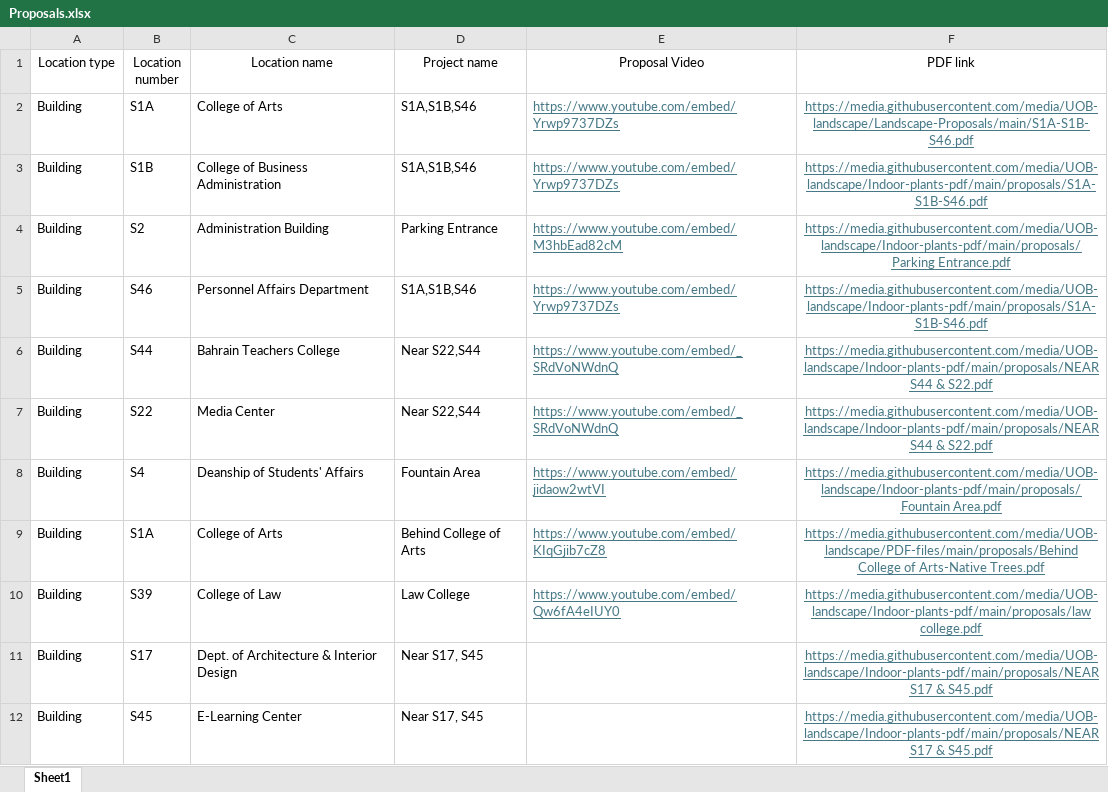
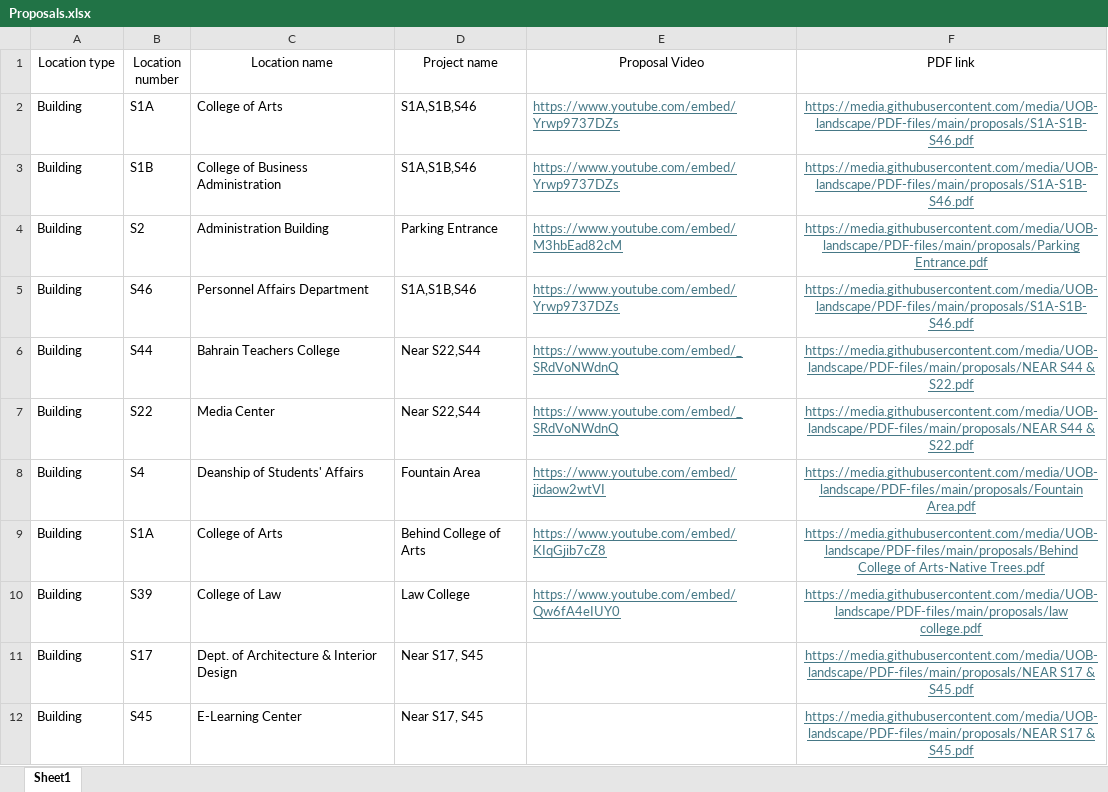
Before and after one commit to UOB-landscape/landscapingUOB-api, an Excel workbook: data/Proposals.xlsx, sheet Sheet1, drawn as a sheet; values as stored, in another font and other column widths than the file's, no borders; the diff names each change by its address in the sheet, - before the commit and + after, or states it on an @@ line.

Commit message:
Proposal PDF links have been updated to the new repository name

```diff
--- a/data/Proposals.xlsx (sheet Sheet1)
+++ b/data/Proposals.xlsx (sheet Sheet1)
-F2 (PDF link): https://media.githubusercontent.com/media/UOB-landscape/Landscape-Proposals/main/S1A-S1B-S46.pdf
+F2 (PDF link): https://media.githubusercontent.com/media/UOB-landscape/PDF-files/main/proposals/S1A-S1B-S46.pdf
-F3 (PDF link): https://media.githubusercontent.com/media/UOB-landscape/Indoor-plants-pdf/main/proposals/S1A-S1B-S46.pdf
+F3 (PDF link): https://media.githubusercontent.com/media/UOB-landscape/PDF-files/main/proposals/S1A-S1B-S46.pdf
-F4 (PDF link): https://media.githubusercontent.com/media/UOB-landscape/Indoor-plants-pdf/main/proposals/Parking Entrance.pdf
+F4 (PDF link): https://media.githubusercontent.com/media/UOB-landscape/PDF-files/main/proposals/Parking Entrance.pdf
-F5 (PDF link): https://media.githubusercontent.com/media/UOB-landscape/Indoor-plants-pdf/main/proposals/S1A-S1B-S46.pdf
+F5 (PDF link): https://media.githubusercontent.com/media/UOB-landscape/PDF-files/main/proposals/S1A-S1B-S46.pdf
-F6:F7 (PDF link): https://media.githubusercontent.com/media/UOB-landscape/Indoor-plants-pdf/main/proposals/NEAR S44 &…
+F6:F7 (PDF link): https://media.githubusercontent.com/media/UOB-landscape/PDF-files/main/proposals/NEAR S44 &…
-F8 (PDF link): https://media.githubusercontent.com/media/UOB-landscape/Indoor-plants-pdf/main/proposals/Fountain Area.pdf
+F8 (PDF link): https://media.githubusercontent.com/media/UOB-landscape/PDF-files/main/proposals/Fountain Area.pdf
-F10 (PDF link): https://media.githubusercontent.com/media/UOB-landscape/Indoor-plants-pdf/main/proposals/law college.pdf
+F10 (PDF link): https://media.githubusercontent.com/media/UOB-landscape/PDF-files/main/proposals/law college.pdf
-F11:F12 (PDF link): https://media.githubusercontent.com/media/UOB-landscape/Indoor-plants-pdf/main/proposals/NEAR S17 &…
+F11:F12 (PDF link): https://media.githubusercontent.com/media/UOB-landscape/PDF-files/main/proposals/NEAR S17 &…
```
